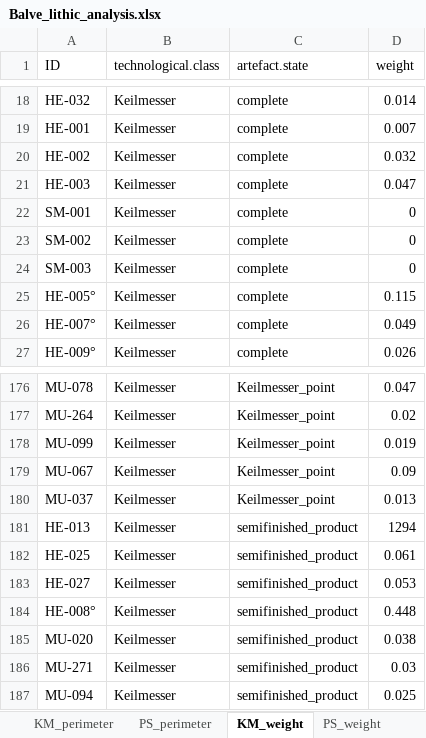
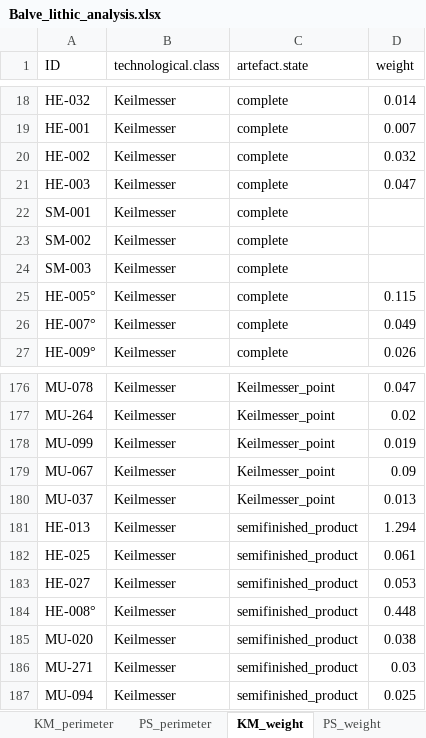
Before and after one commit to lschunk/Lithic_analysis_archaeology, an Excel workbook: analysis/Balve/derived_data/Balve_lithic_analysis.xlsx, sheet KM_weight, drawn as a sheet; only a part is shown, gaps mark what is left out; values as stored, in another font and other column widths than the file's, no borders; the diff names each change by its address in the sheet, - before the commit and + after, or states it on an @@ line.

```diff
--- a/analysis/Balve/derived_data/Balve_lithic_analysis.xlsx (sheet KM_weight)
+++ b/analysis/Balve/derived_data/Balve_lithic_analysis.xlsx (sheet KM_weight)
-D22:D24 (weight): 0
+D22:D24 (weight): (empty)
-D181 (weight): 1294
+D181 (weight): 1.294
```
Also changed, not shown: sheet data, sheet PS_back, sheet KM_back, sheet PS_weight, sheet LSS_weight, analysis/Balve/raw_data/Balver_Höhle.xlsx, 23 other files.
